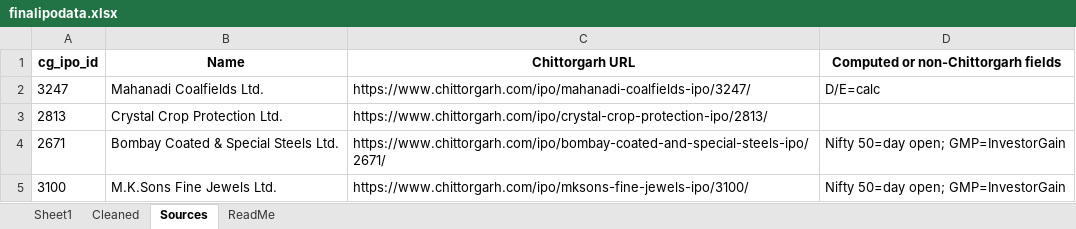
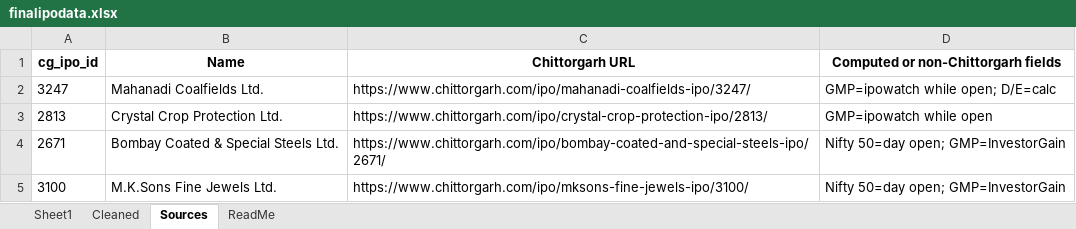
Before and after one commit to rohanbeingsocial/ipo-radar, an Excel workbook: ipodata/finalipodata.xlsx, sheet Sources, drawn as a sheet; only a part is shown; values as stored, in another font and other column widths than the file's, no borders; the diff names each change by its address in the sheet, - before the commit and + after, or states it on an @@ line.

```diff
--- a/ipodata/finalipodata.xlsx (sheet Sources)
+++ b/ipodata/finalipodata.xlsx (sheet Sources)
-D2: D/E=calc
+D2: GMP=ipowatch while open; D/E=calc
-D3: (empty)
+D3: GMP=ipowatch while open
```
Also changed, not shown: sheet Sheet1, ipodata/finalipodata_expanded_20yr.xlsx, 11 other files.
